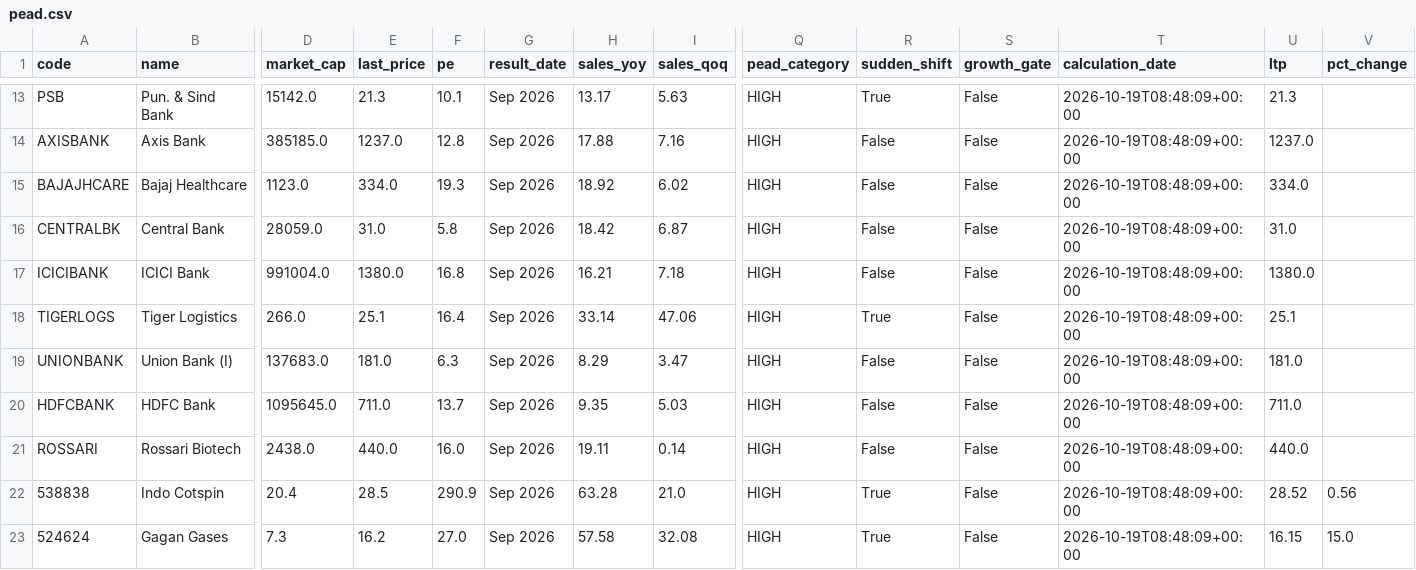
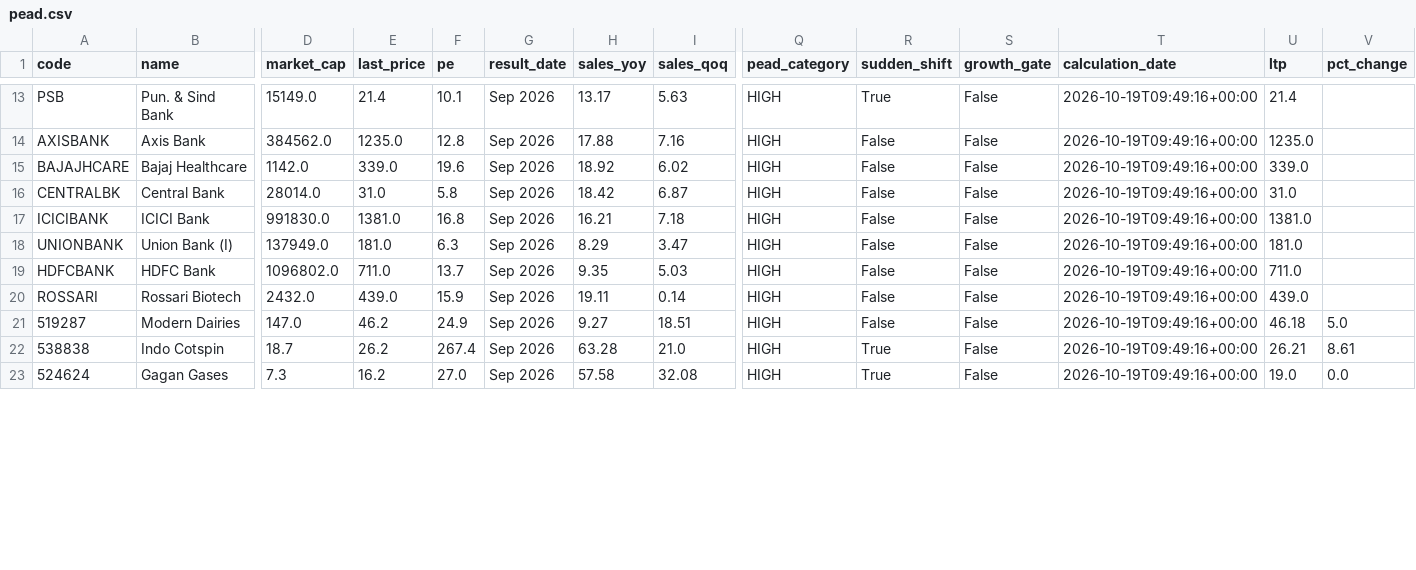
Before and after one commit to anki1007/scanX, a CSV file: docs/data/pead.csv, drawn as a sheet; only a part is shown, gaps mark what is left out; removed rows and columns are numbered as before the commit, all else as after; rows hold the shown columns only; the diff covers the shown part only; the diff names each change by its address in the sheet, - before the commit and + after, or states it on an @@ line.

```diff
--- a/docs/data/pead.csv
+++ b/docs/data/pead.csv
-D13 (market_cap): 15142.0
+D13 (market_cap): 15149.0
-E13 (last_price): 21.3
+E13 (last_price): 21.4
-T13:T17 (calculation_date): 2026-10-19T08:48:09+00:00
+T13:T17 (calculation_date): 2026-10-19T09:49:16+00:00
-U13 (ltp): 21.3
+U13 (ltp): 21.4
-D14 (market_cap): 385185.0
+D14 (market_cap): 384562.0
-E14 (last_price): 1237.0
+E14 (last_price): 1235.0
-U14 (ltp): 1237.0
+U14 (ltp): 1235.0
-D15 (market_cap): 1123.0
+D15 (market_cap): 1142.0
-E15 (last_price): 334.0
+E15 (last_price): 339.0
-F15 (pe): 19.3
+F15 (pe): 19.6
-U15 (ltp): 334.0
+U15 (ltp): 339.0
-D16 (market_cap): 28059.0
+D16 (market_cap): 28014.0
-D17 (market_cap): 991004.0
+D17 (market_cap): 991830.0
-E17 (last_price): 1380.0
+E17 (last_price): 1381.0
-U17 (ltp): 1380.0
+U17 (ltp): 1381.0
-row 18: TIGERLOGS | Tiger Logistics | 266.0 | 25.1 | 16.4 | Sep 2026 | 33.14 | 47.06 | HIGH | True | False | 2026-10-19T08:48:09+00:00 | 25.1
-D18 (market_cap): 137683.0
+D18 (market_cap): 137949.0
-T18:T20 (calculation_date): 2026-10-19T08:48:09+00:00
+T18:T20 (calculation_date): 2026-10-19T09:49:16+00:00
-D19 (market_cap): 1095645.0
+D19 (market_cap): 1096802.0
-D20 (market_cap): 2438.0
+D20 (market_cap): 2432.0
-E20 (last_price): 440.0
+E20 (last_price): 439.0
-F20 (pe): 16.0
+F20 (pe): 15.9
-U20 (ltp): 440.0
+U20 (ltp): 439.0
+row 21: 519287 | Modern Dairies | 147.0 | 46.2 | 24.9 | Sep 2026 | 9.27 | 18.51 | HIGH | False | False | 2026-10-19T09:49:16+00:00 | 46.18 | 5.0
-D22 (market_cap): 20.4
+D22 (market_cap): 18.7
-E22 (last_price): 28.5
+E22 (last_price): 26.2
-F22 (pe): 290.9
+F22 (pe): 267.4
-T22:T23 (calculation_date): 2026-10-19T08:48:09+00:00
+T22:T23 (calculation_date): 2026-10-19T09:49:16+00:00
-U22 (ltp): 28.52
+U22 (ltp): 26.21
-V22 (pct_change): 0.56
+V22 (pct_change): 8.61
-U23 (ltp): 16.15
+U23 (ltp): 19.0
-V23 (pct_change): 15.0
+V23 (pct_change): 0.0
```
Also changed, not shown: 2 added rows, 2 removed rows and 44 edited cells elsewhere in this file, 16 other files.
